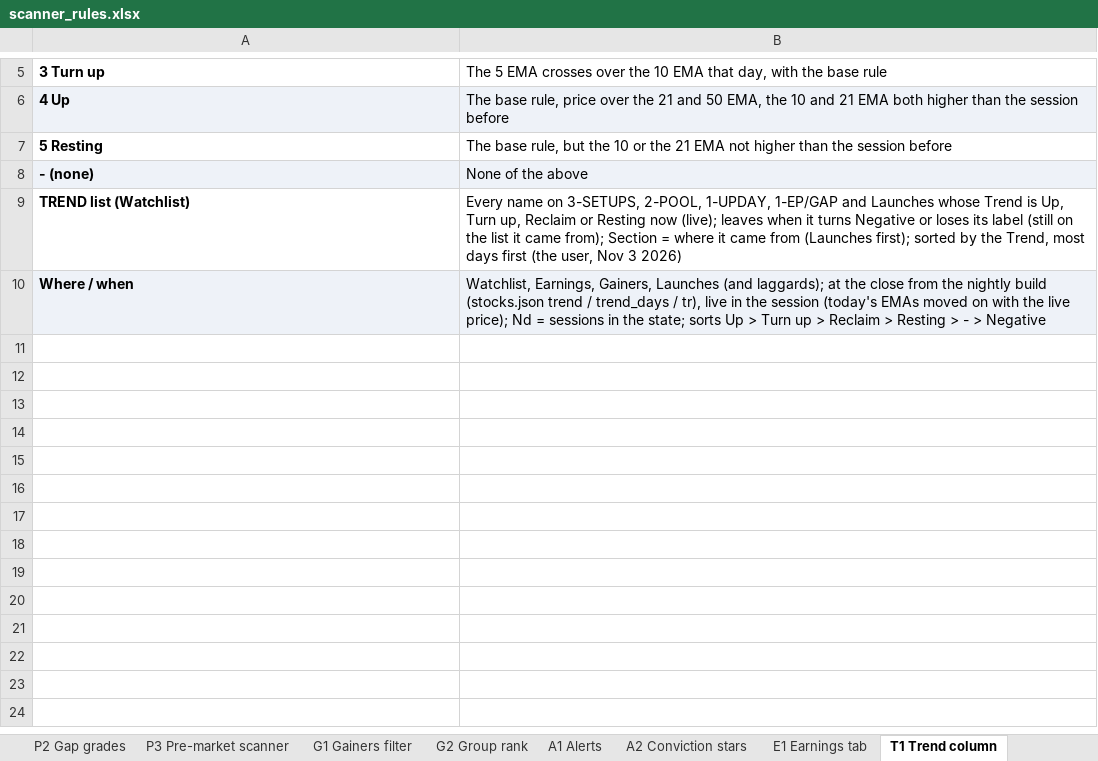
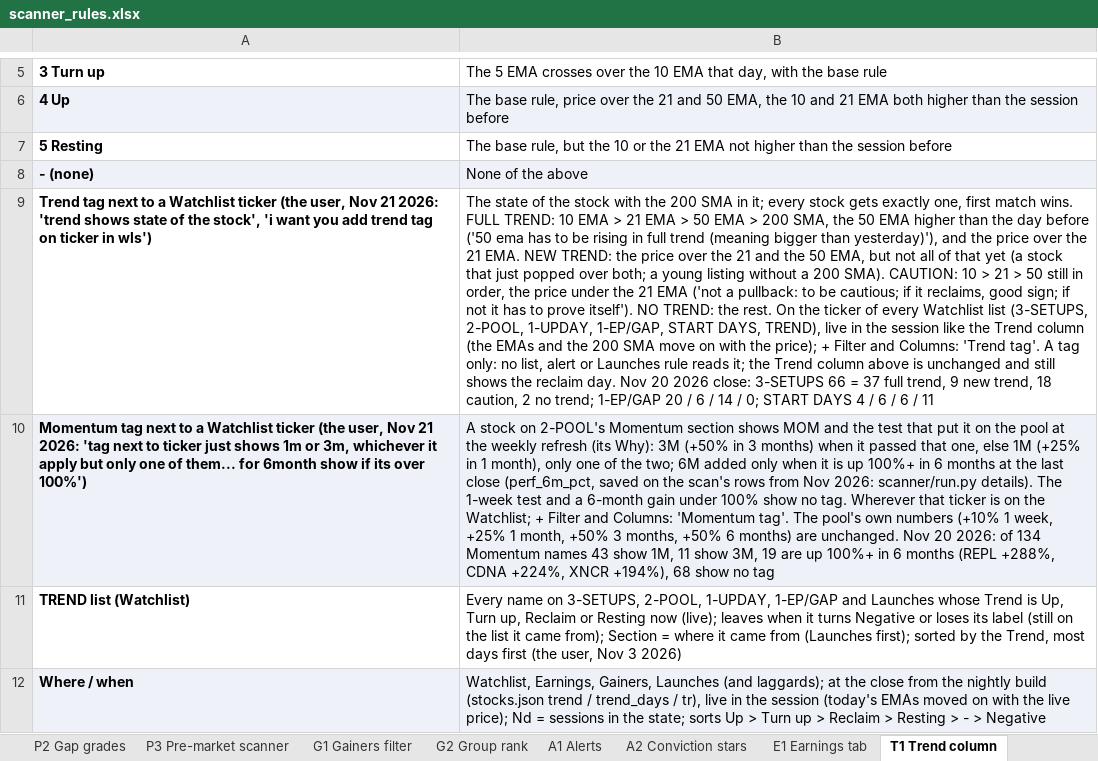
Before and after one commit to goattrader40-lgtm/radar-close-snapshots, an Excel workbook: rules/scanner_rules.xlsx, sheet T1 Trend column, drawn as a sheet; only a part is shown, gaps mark what is left out; values as stored, in another font and other column widths than the file's, no borders; the diff names each change by its address in the sheet, - before the commit and + after, or states it on an @@ line.

```diff
--- a/rules/scanner_rules.xlsx (sheet T1 Trend column)
+++ b/rules/scanner_rules.xlsx (sheet T1 Trend column)
+row 9: Trend tag next to a Watchlist ticker (the user, Nov 21 2026: 'trend shows state of the stock', 'i want you add trend tag on ticker in wls') | The state of the stock with the 200 SMA in it; every stock gets exactly one, first match wins. FULL TREND: 10 EMA > 21 EMA > 50 EMA > 200 SMA, the 50 EMA higher than the day before ('50 ema has to be rising in full trend (meaning bigger than yesterday)'), and the price over the 21 EMA. NEW TREND: the price over the 21 and the 50 EMA, but not all of that yet (a stock that just popped over both; a young listing without a 200 SMA). CAUTION: 10 > 21 > 50 still in order, the price under the 21 EMA ('not a pullback: to be cautious; if it reclaims, good sign; if not it has to prove itself'). NO TREND: the rest. On the ticker of every Watchlist list (3-SETUPS, 2-POOL, 1-UPDAY, 1-EP/GAP, START DAYS, TREND), live in the session like the Trend column (the EMAs and the 200 SMA move on with the price); + Filter and Columns: 'Trend tag'. A tag only: no list, alert or Launches rule reads it; the Trend column above is unchanged and still shows the reclaim day. Nov 20 2026 close: 3-SETUPS 66 = 37 full trend, 9 new trend, 18 caution, 2 no trend; 1-EP/GAP 20 / 6 / 14 / 0; START DAYS 4 / 6 / 6 / 11
+row 10: Momentum tag next to a Watchlist ticker (the user, Nov 21 2026: 'tag next to ticker just shows 1m or 3m, whichever it apply but only one of them... for 6month show if its over 100%') | A stock on 2-POOL's Momentum section shows MOM and the test that put it on the pool at the weekly refresh (its Why): 3M (+50% in 3 months) when it passed that one, else 1M (+25% in 1 month), only one of the two; 6M added only when it is up 100%+ in 6 months at the last close (perf_6m_pct, saved on the scan's rows from Nov 2026: scanner/run.py details). The 1-week test and a 6-month gain under 100% show no tag. Wherever that ticker is on the Watchlist; + Filter and Columns: 'Momentum tag'. The pool's own numbers (+10% 1 week, +25% 1 month, +50% 3 months, +50% 6 months) are unchanged. Nov 20 2026: of 134 Momentum names 43 show 1M, 11 show 3M, 19 are up 100%+ in 6 months (REPL +288%, CDNA +224%, XNCR +194%), 68 show no tag
```
Also changed, not shown: 4 other files.
